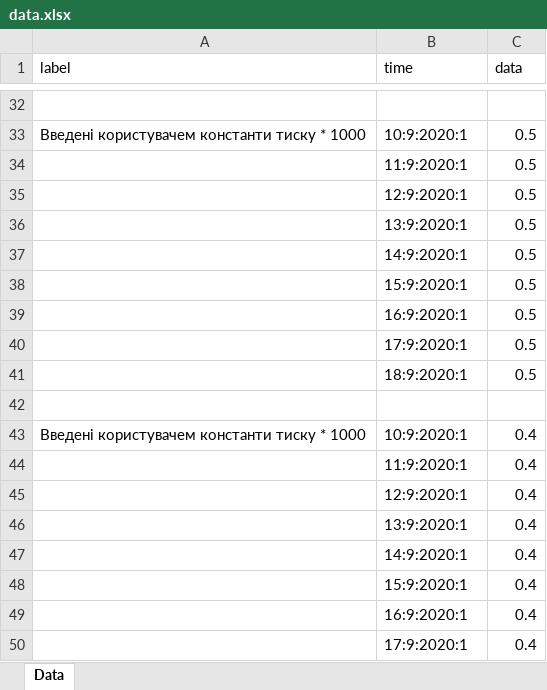
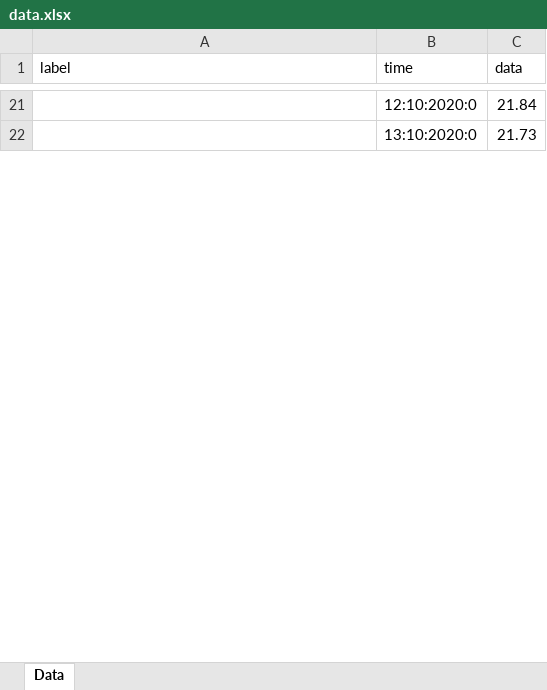
Before and after one commit to kirilloidas/KPI-diploma, an Excel workbook: data.xlsx, sheet Data, drawn as a sheet; only a part is shown, gaps mark what is left out; values as stored, in another font and other column widths than the file's, no borders; removed rows and columns are numbered as before the commit, all else as after; the diff covers the shown part only; the diff names each change by its address in the sheet, - before the commit and + after, or states it on an @@ line.

```diff
--- a/data.xlsx (sheet Data)
+++ b/data.xlsx (sheet Data)
-row 21: (empty)
+row 21:  | 12:10:2020:0 | 21.84
-row 33: Введені користувачем константи тиску * 1000 | 10:9:2020:1 | 0.5
-row 34:  | 11:9:2020:1 | 0.5
-row 35:  | 12:9:2020:1 | 0.5
-row 36:  | 13:9:2020:1 | 0.5
-row 37:  | 14:9:2020:1 | 0.5
-row 38:  | 15:9:2020:1 | 0.5
-row 39:  | 16:9:2020:1 | 0.5
-row 40:  | 17:9:2020:1 | 0.5
-row 41:  | 18:9:2020:1 | 0.5
-row 22: (empty)
+row 22:  | 13:10:2020:0 | 21.73
-row 43: Введені користувачем константи тиску * 1000 | 10:9:2020:1 | 0.4
-row 44:  | 11:9:2020:1 | 0.4
-row 45:  | 12:9:2020:1 | 0.4
-row 46:  | 13:9:2020:1 | 0.4
-row 47:  | 14:9:2020:1 | 0.4
-row 48:  | 15:9:2020:1 | 0.4
-row 49:  | 16:9:2020:1 | 0.4
-row 50:  | 17:9:2020:1 | 0.4
```
Also changed, not shown: 15 added rows, 36 removed rows and 17 edited cells elsewhere in this sheet, 16 other files.
